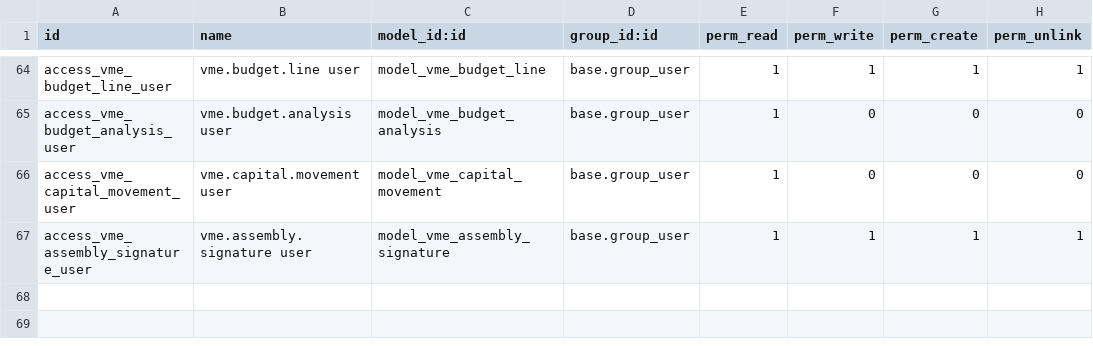
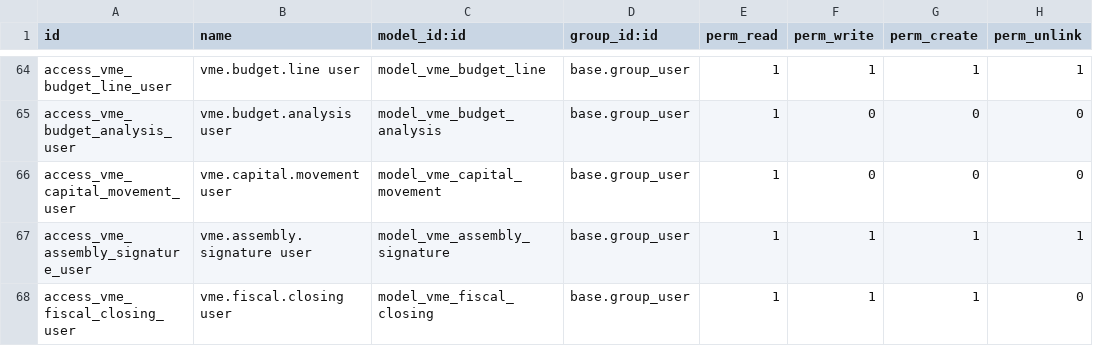
Before and after one commit to cmaixen/VME-Odoo-Prototype, a CSV file: addons/vme_belgie/security/ir.model.access.csv, drawn as a sheet; only a part is shown, gaps mark what is left out.

```diff
--- a/addons/vme_belgie/security/ir.model.access.csv
+++ b/addons/vme_belgie/security/ir.model.access.csv
@@ -67 +67,2 @@ access_vme_capital_movement_user,vme.capital.movement user,model_vme_capital_mov
 access_vme_assembly_signature_user,vme.assembly.signature user,model_vme_assembly_signature,base.group_user,1,1,1,1
+access_vme_fiscal_closing_user,vme.fiscal.closing user,model_vme_fiscal_closing,base.group_user,1,1,1,0
```
Also changed, not shown: 22 other files.
